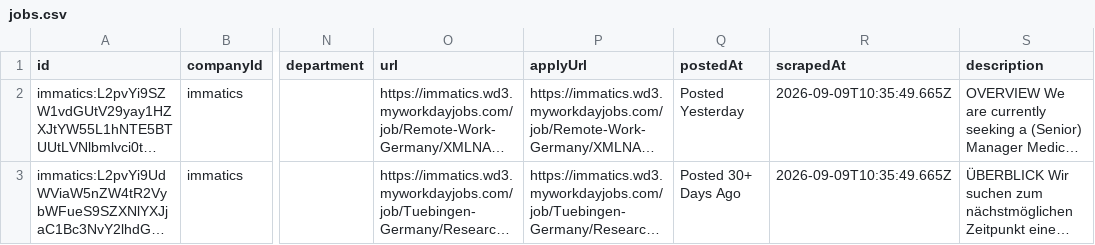
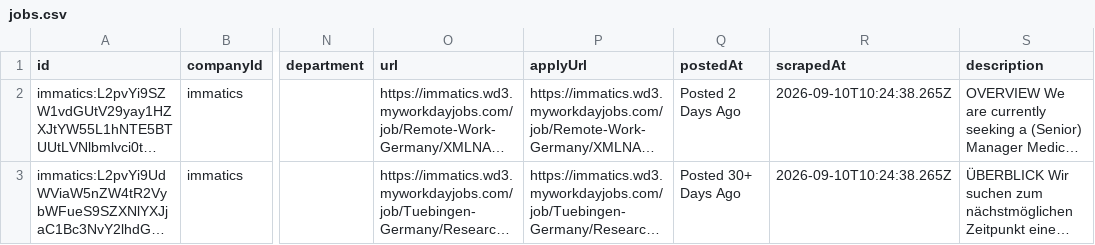
Before and after one commit to ThorfinnThor/job-catalog, a CSV file: public/jobs.csv, drawn as a sheet; only a part is shown, gaps mark what is left out; long unchanged cells end in …; the diff names each change by its address in the sheet, - before the commit and + after, or states it on an @@ line.

```diff
--- a/public/jobs.csv
+++ b/public/jobs.csv
-Q2 (postedAt): Posted Yesterday
+Q2 (postedAt): Posted 2 Days Ago
-R2:R3 (scrapedAt): 2026-09-09T10:35:49.665Z
+R2:R3 (scrapedAt): 2026-09-10T10:24:38.265Z
```
Also changed, not shown: 2 other files.
